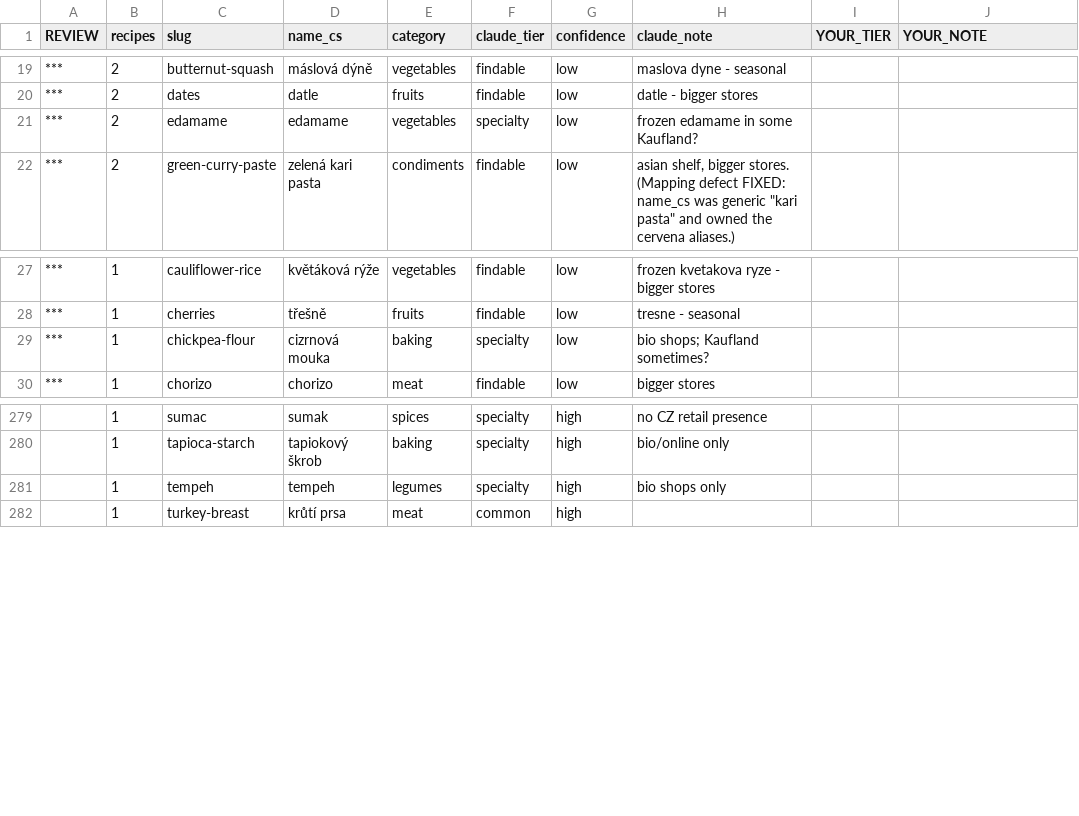
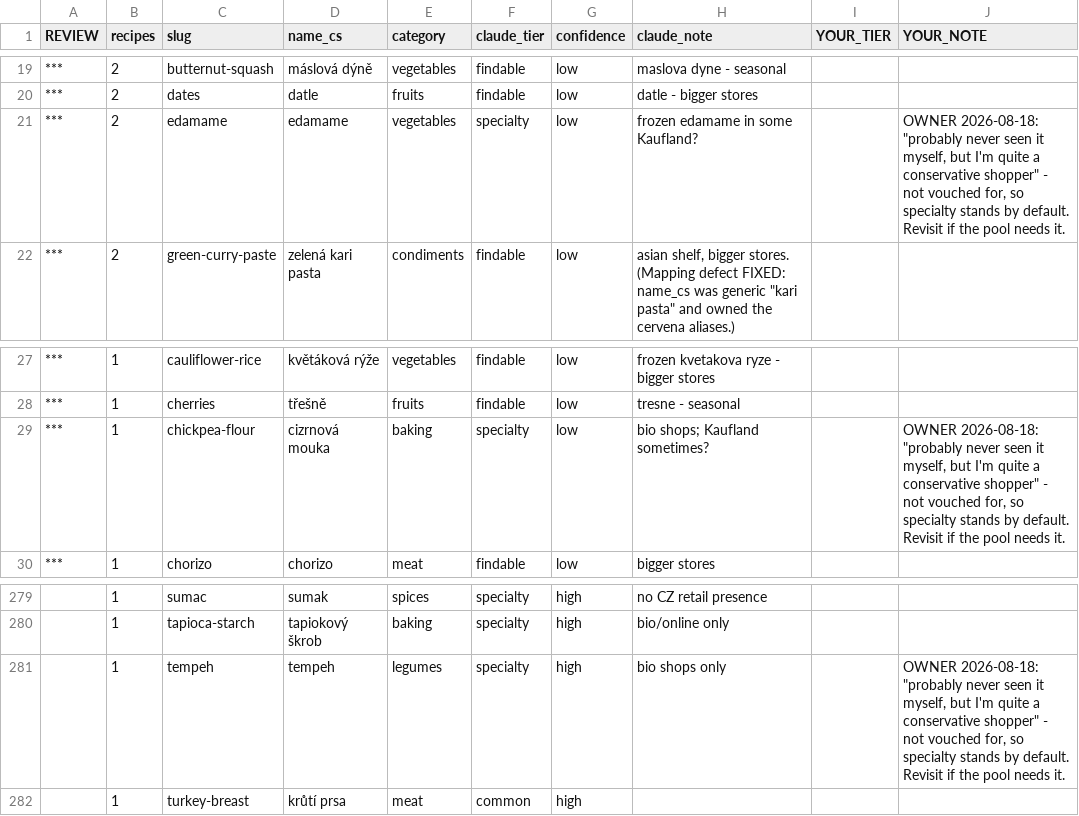
Before and after one commit to RobbS79/llmDietPlanner, a CSV file: docs/ingredient-availability-review.csv, drawn as a sheet; only a part is shown, gaps mark what is left out; the diff covers the shown part only; the diff names each change by its address in the sheet, - before the commit and + after, or states it on an @@ line.

```diff
--- a/docs/ingredient-availability-review.csv
+++ b/docs/ingredient-availability-review.csv
-J21 (YOUR_NOTE): (empty)
+J21 (YOUR_NOTE): OWNER 2026-08-18: "probably never seen it myself, but I'm quite a conservative shopper" - not vouched for, so specialty stands by default. Revisit if the pool needs it.
-J29 (YOUR_NOTE): (empty)
+J29 (YOUR_NOTE): OWNER 2026-08-18: "probably never seen it myself, but I'm quite a conservative shopper" - not vouched for, so specialty stands by default. Revisit if the pool needs it.
-J281 (YOUR_NOTE): (empty)
+J281 (YOUR_NOTE): OWNER 2026-08-18: "probably never seen it myself, but I'm quite a conservative shopper" - not vouched for, so specialty stands by default. Revisit if the pool needs it.
```
Also changed, not shown: 1 added row and 7 edited cells elsewhere in this file, 2 other files.
